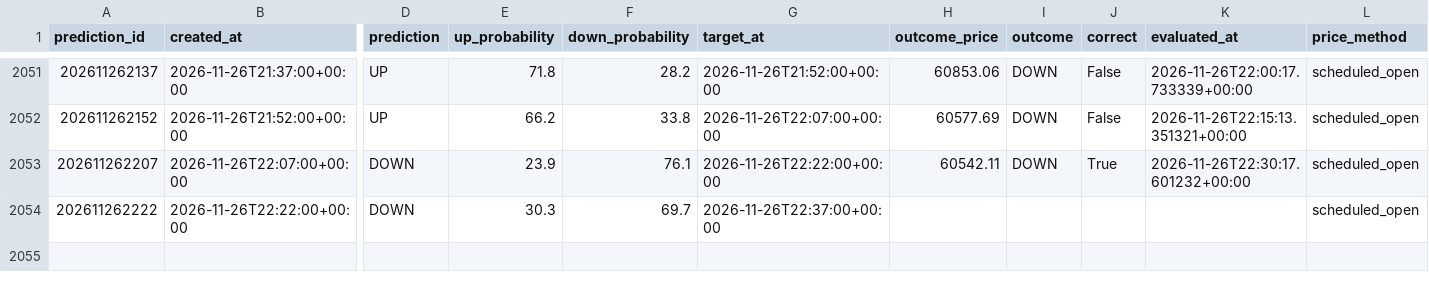
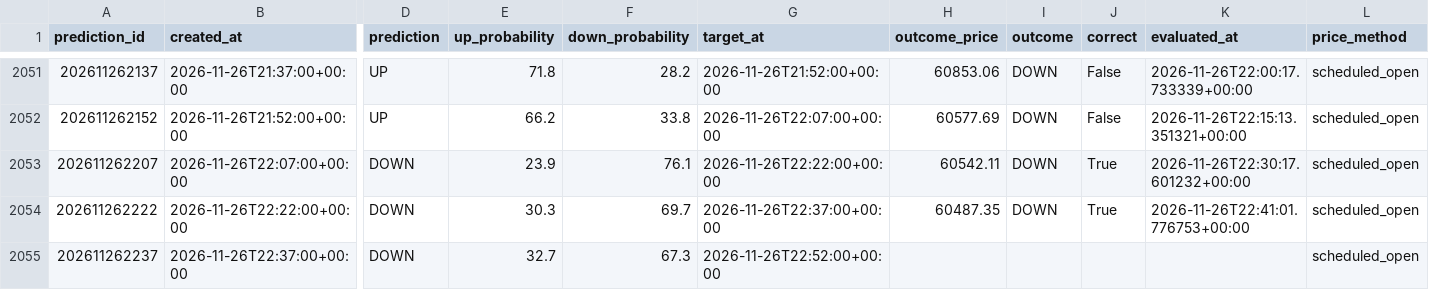
Before and after one commit to UncleJeffaffa/bitcoin-prediction-bot, a CSV file: predictions.csv, drawn as a sheet; only a part is shown, gaps mark what is left out; rows hold the shown columns only; the diff names each change by its address in the sheet, - before the commit and + after, or states it on an @@ line.

```diff
--- a/predictions.csv
+++ b/predictions.csv
-H2054 (outcome_price): (empty)
+H2054 (outcome_price): 60487.35
-I2054 (outcome): (empty)
+I2054 (outcome): DOWN
-J2054 (correct): (empty)
+J2054 (correct): True
-K2054 (evaluated_at): (empty)
+K2054 (evaluated_at): 2026-11-26T22:41:01.776753+00:00
+row 2055: 202611262237 | 2026-11-26T22:37:00+00:00 | DOWN | 32.7 | 67.3 | 2026-11-26T22:52:00+00:00 |  |  |  |  | scheduled_open
```
Also changed, not shown: paper_mean_reversion.csv.
